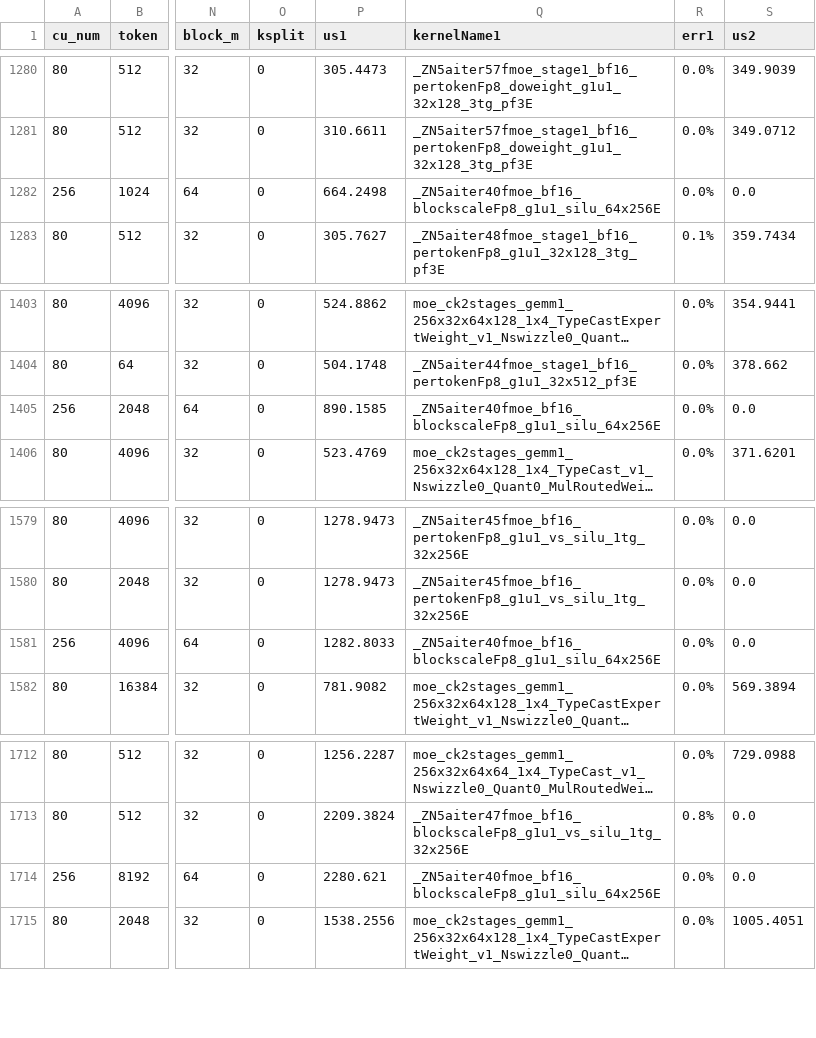
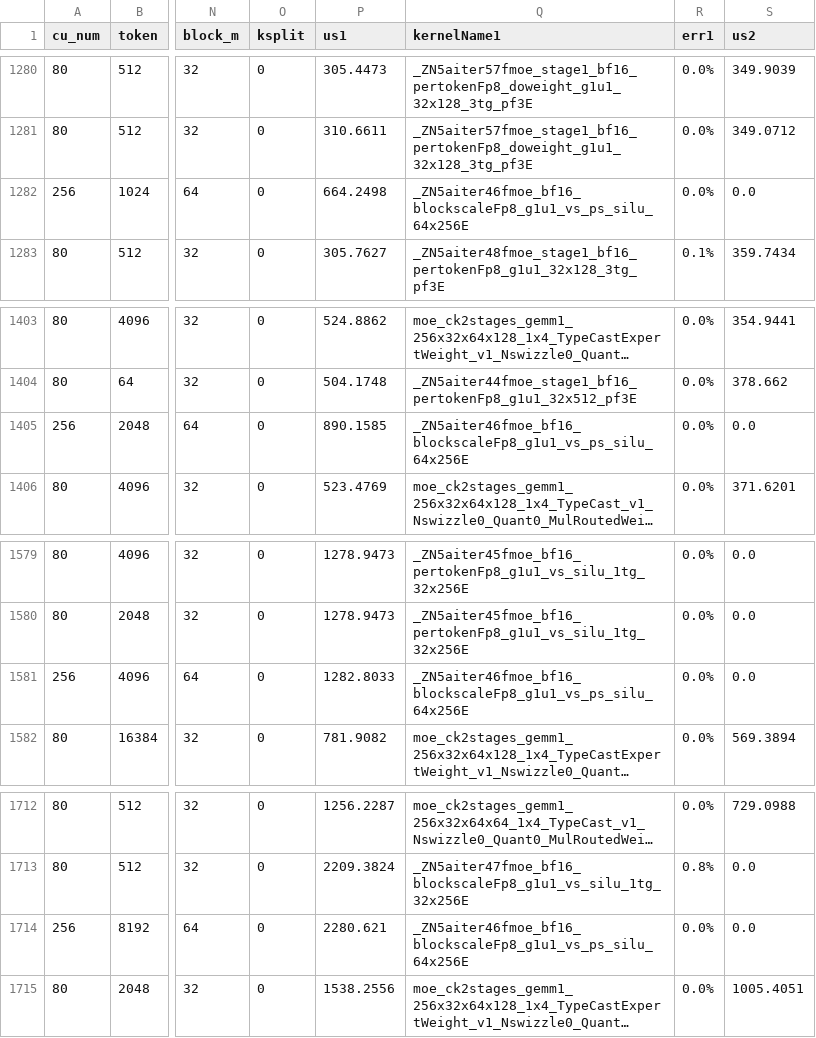
Before and after one commit to frida-andersson/aiter, a CSV file: aiter/configs/tuned_fmoe.csv, drawn as a sheet; only a part is shown, gaps mark what is left out; long unchanged cells end in …; the diff names each change by its address in the sheet, - before the commit and + after, or states it on an @@ line.

Commit message:
Cherry-pick upstream: MLA qh32_qseqlen2 support + fmoe kernel updates
Cherry-picked from ROCm/aiter upstream:
- MLA: add native qh32_qseqlen2 gqaratio32 persistent kernel for gfx950
- fmoe: updated kernel binaries and symbol renames for blockscale FP8
  silu/gelu kernels, plus new pf2_16x128 variants
- tuned_fmoe.csv: updated kernel symbols to match new .co binaries

```diff
--- a/aiter/configs/tuned_fmoe.csv
+++ b/aiter/configs/tuned_fmoe.csv
-Q1282 (kernelName1): _ZN5aiter40fmoe_bf16_blockscaleFp8_g1u1_silu_64x256E
+Q1282 (kernelName1): _ZN5aiter46fmoe_bf16_blockscaleFp8_g1u1_vs_ps_silu_64x256E
-Q1405 (kernelName1): _ZN5aiter40fmoe_bf16_blockscaleFp8_g1u1_silu_64x256E
+Q1405 (kernelName1): _ZN5aiter46fmoe_bf16_blockscaleFp8_g1u1_vs_ps_silu_64x256E
-Q1581 (kernelName1): _ZN5aiter40fmoe_bf16_blockscaleFp8_g1u1_silu_64x256E
+Q1581 (kernelName1): _ZN5aiter46fmoe_bf16_blockscaleFp8_g1u1_vs_ps_silu_64x256E
-Q1714 (kernelName1): _ZN5aiter40fmoe_bf16_blockscaleFp8_g1u1_silu_64x256E
+Q1714 (kernelName1): _ZN5aiter46fmoe_bf16_blockscaleFp8_g1u1_vs_ps_silu_64x256E
```
Also changed, not shown: 21 other files.
